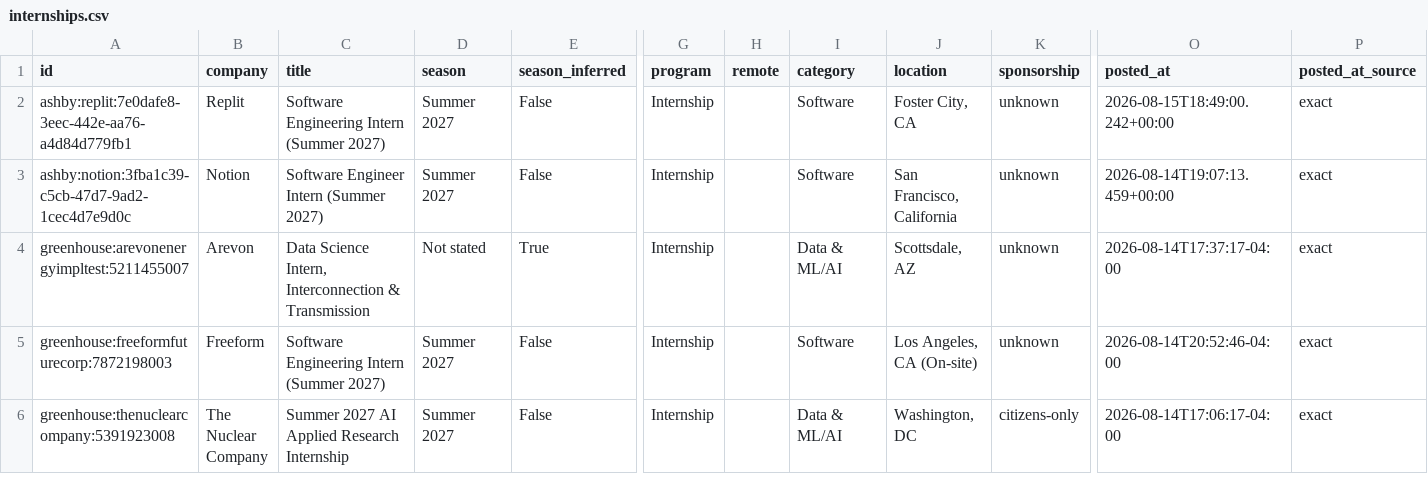
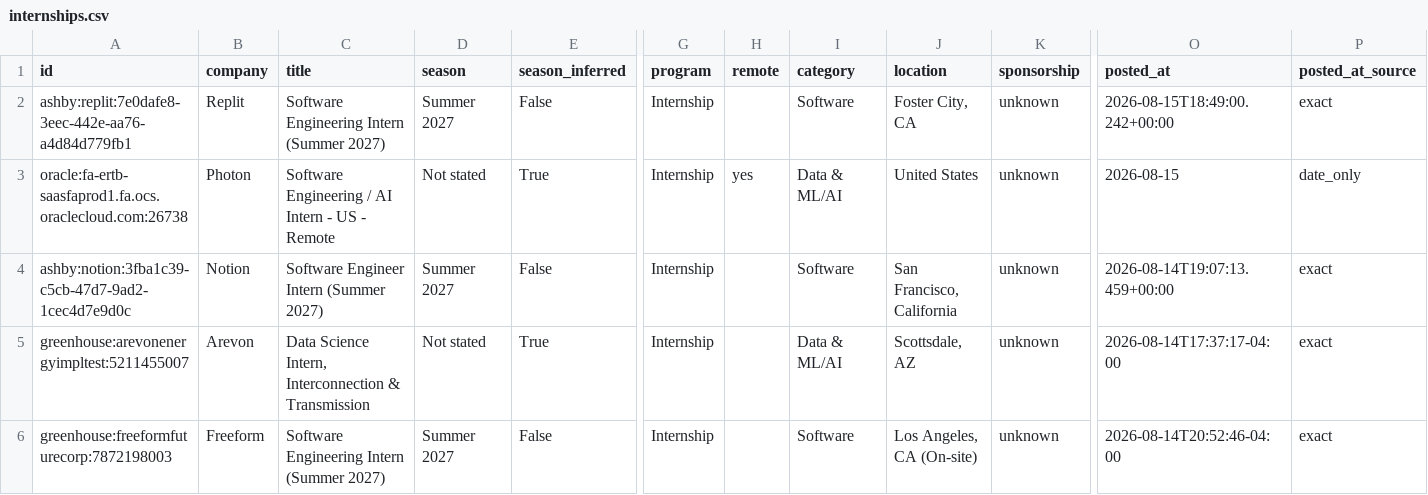
Before and after one commit to EthanChen5291/internship-alerts, a CSV file: data/internships.csv, drawn as a sheet; only a part is shown, gaps mark what is left out; the shorter side is filled out with more unchanged rows; rows hold the shown columns only; the diff names each change by its address in the sheet, - before the commit and + after, or states it on an @@ line.

```diff
--- a/data/internships.csv
+++ b/data/internships.csv
+row 3: oracle:fa-ertb-saasfaprod1.fa.ocs.oraclecloud.com:26738 | Photon | Software Engineering / AI Intern - US - Remote | Not stated | True | Internship | yes | Data & ML/AI | United States | unknown | 2026-08-15 | date_only
```
Also changed, not shown: docs/internships.csv, 15 other files.
